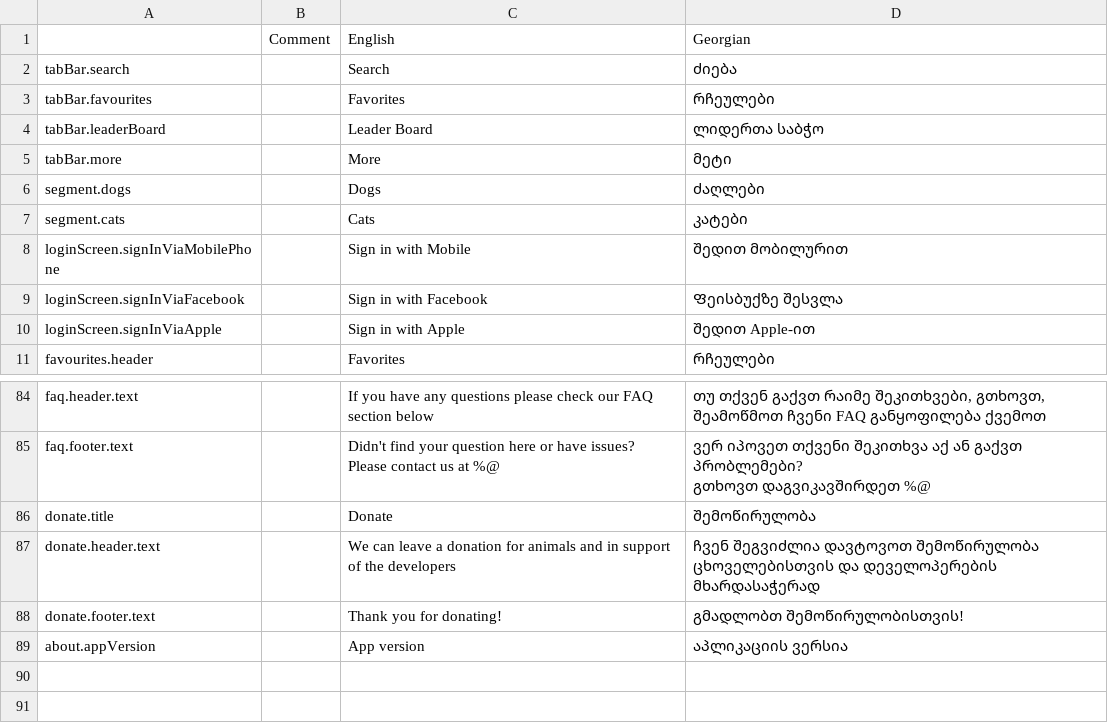
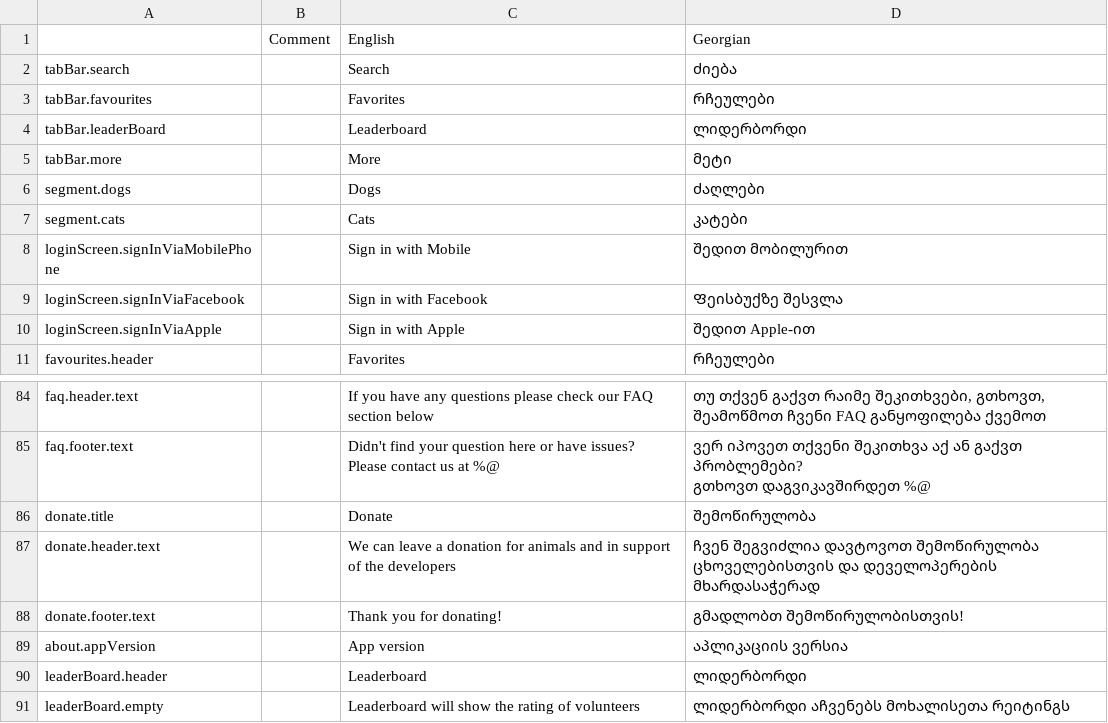
Before and after one commit to AnimealProject/animeal_iOS, a CSV file: animeal/res/sheet.csv, drawn as a sheet; only a part is shown, gaps mark what is left out.

Commit message:
EPMEDU-1594: Updated Leaderboard strings + show empty state

```diff
--- a/animeal/res/sheet.csv
+++ b/animeal/res/sheet.csv
@@ -3,3 +3,3 @@
 "tabBar.favourites","","Favorites","რჩეულები","","","","","","","","","","","","","","","","","","","","","","",""
-"tabBar.leaderBoard","","Leader Board","ლიდერთა საბჭო","","","","","","","","","","","","","","","","","","","","","","",""
+"tabBar.leaderBoard","","Leaderboard","ლიდერბორდი","","","","","","","","","","","","","","","","","","","","","","",""
 "tabBar.more","","More","მეტი","","","","","","","","","","","","","","","","","","","","","","",""
@@ -92 +92,3 @@ Please contact us at %@","ვერ იპოვეთ თქვენი შე
 "about.appVersion","","App version","აპლიკაციის ვერსია","","","","","","","","","","","","","","","","","","","","","","",""
+"leaderBoard.header","","Leaderboard","ლიდერბორდი","","","","","","","","","","","","","","","","","","","","","","",""
+"leaderBoard.empty","","Leaderboard will show the rating of volunteers","ლიდერბორდი აჩვენებს მოხალისეთა რეიტინგს","","","","","","","","","","","","","","","","","","","","","","",""
```
Also changed, not shown: 6 other files.
